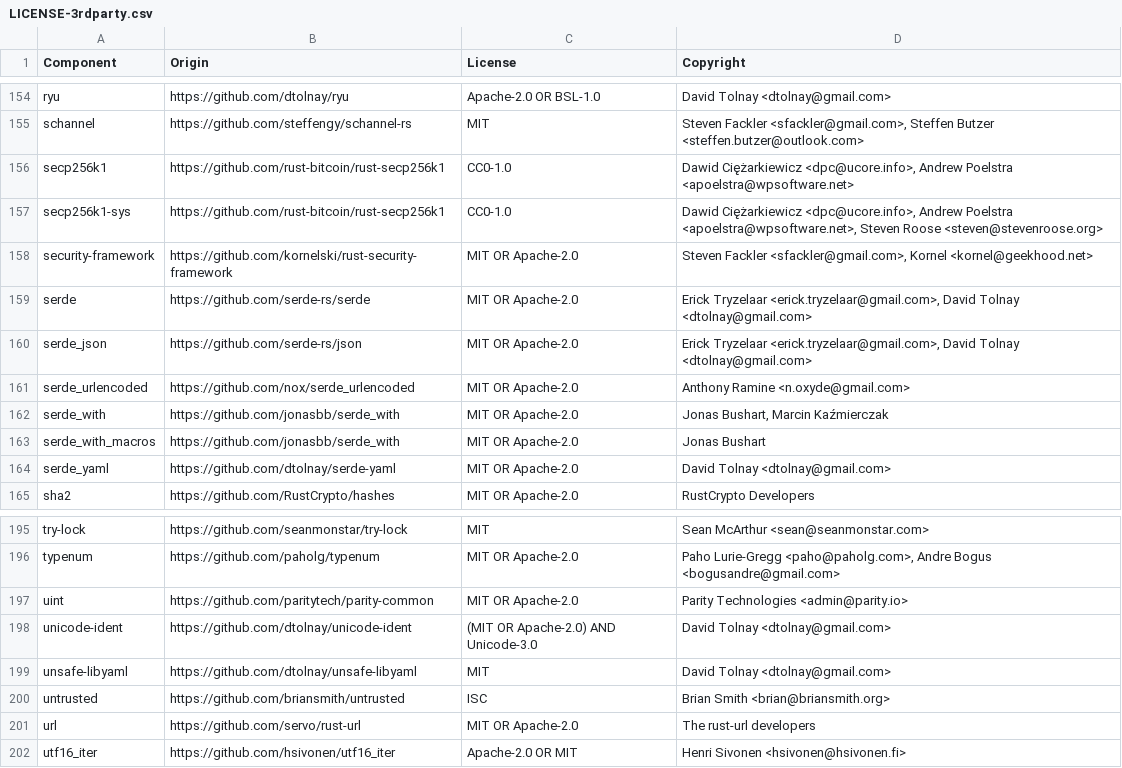
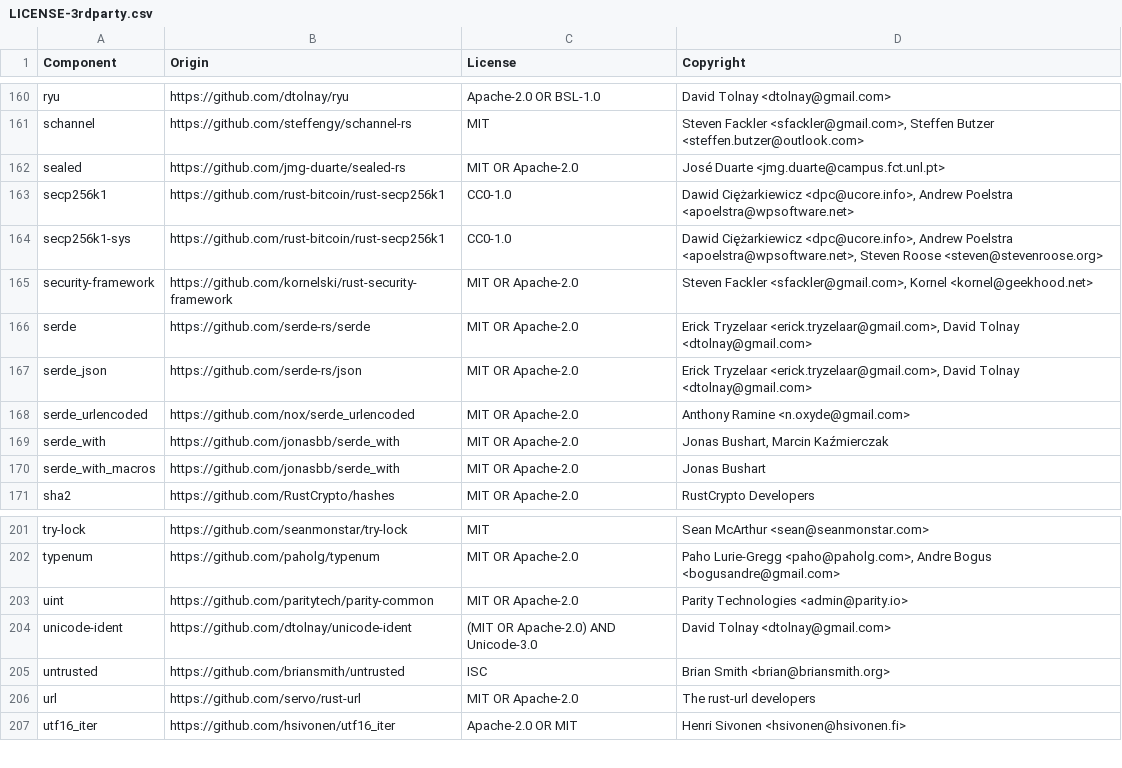
Before and after one commit to DataDog/dd-sensitive-data-scanner, a CSV file: LICENSE-3rdparty.csv, drawn as a sheet; only a part is shown, gaps mark what is left out; removed rows and columns are numbered as before the commit, all else as after; the diff covers the shown part only; the diff names each change by its address in the sheet, - before the commit and + after, or states it on an @@ line.

```diff
--- a/LICENSE-3rdparty.csv
+++ b/LICENSE-3rdparty.csv
+row 162: sealed | https://github.com/jmg-duarte/sealed-rs | MIT OR Apache-2.0 | José Duarte <jmg.duarte@campus.fct.unl.pt>
-row 164: serde_yaml | https://github.com/dtolnay/serde-yaml | MIT OR Apache-2.0 | David Tolnay <dtolnay@gmail.com>
-row 199: unsafe-libyaml | https://github.com/dtolnay/unsafe-libyaml | MIT | David Tolnay <dtolnay@gmail.com>
```
Also changed, not shown: 6 added rows elsewhere in this file, 8 other files.
